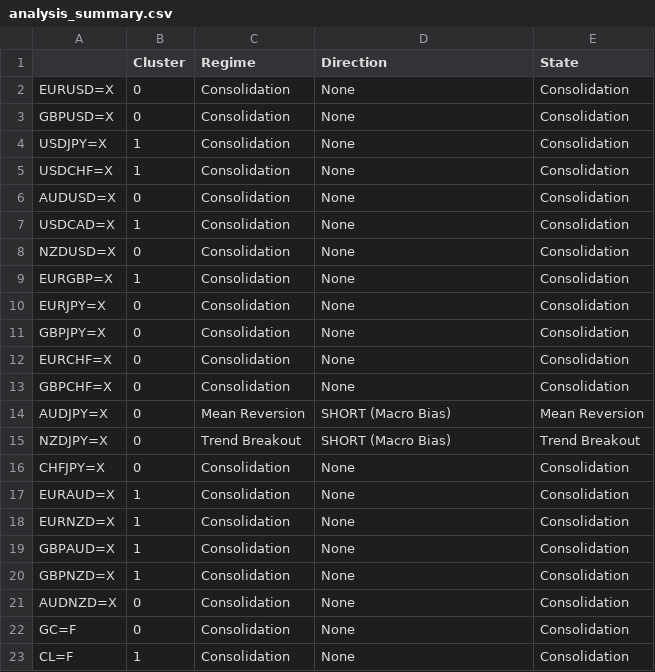
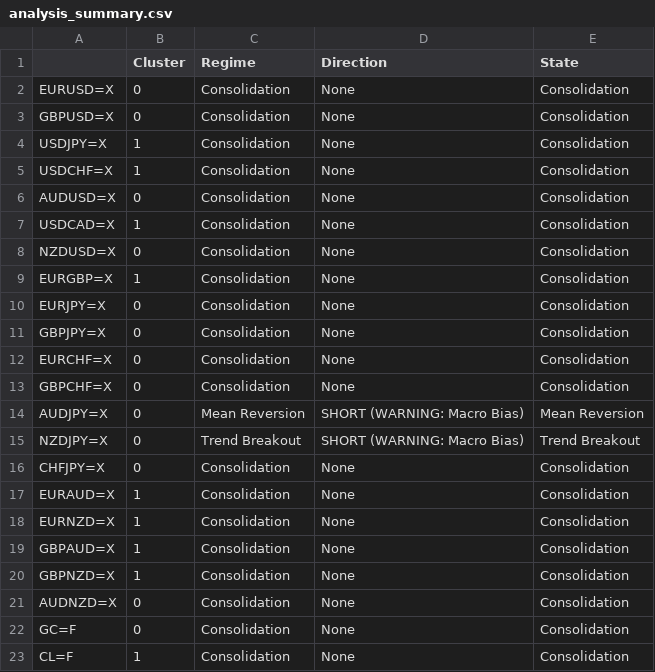
Before and after one commit to victorlemasi/HMM-CODE, a CSV file: analysis_summary.csv, drawn as a sheet.

Commit message:
Refined signal warnings to use format: Direction (WARNING: Reason). Verified in live scan.

```diff
--- a/analysis_summary.csv
+++ b/analysis_summary.csv
@@ -13,4 +13,4 @@ EURCHF=X,0,Consolidation,None,Consolidation
 GBPCHF=X,0,Consolidation,None,Consolidation
-AUDJPY=X,0,Mean Reversion,SHORT (Macro Bias),Mean Reversion
-NZDJPY=X,0,Trend Breakout,SHORT (Macro Bias),Trend Breakout
+AUDJPY=X,0,Mean Reversion,SHORT (WARNING: Macro Bias),Mean Reversion
+NZDJPY=X,0,Trend Breakout,SHORT (WARNING: Macro Bias),Trend Breakout
 CHFJPY=X,0,Consolidation,None,Consolidation
```
Also changed, not shown: 1 other file.
